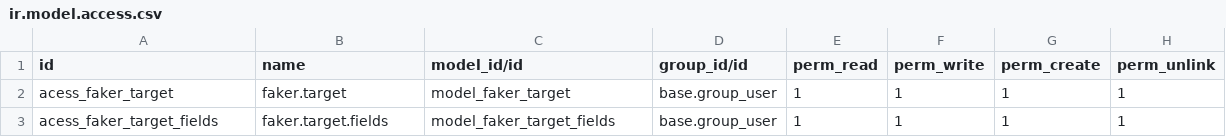
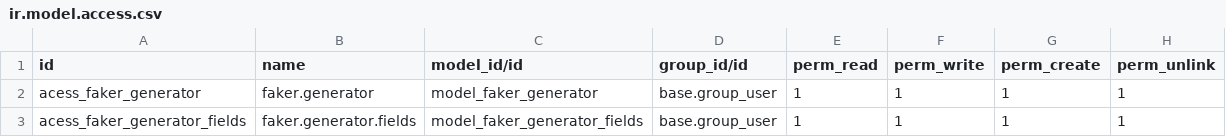
Before and after one commit to estudio-hawara/odoo-faker, a CSV file: security/ir.model.access.csv, drawn as a sheet.

Commit message:
add tests for constant and faker generators

```diff
--- a/security/ir.model.access.csv
+++ b/security/ir.model.access.csv
@@ -1,3 +1,3 @@
 id,name,model_id/id,group_id/id,perm_read,perm_write,perm_create,perm_unlink
-acess_faker_target,faker.target,model_faker_target,base.group_user,1,1,1,1
-acess_faker_target_fields,faker.target.fields,model_faker_target_fields,base.group_user,1,1,1,1
+acess_faker_generator,faker.generator,model_faker_generator,base.group_user,1,1,1,1
+acess_faker_generator_fields,faker.generator.fields,model_faker_generator_fields,base.group_user,1,1,1,1
```
Also changed, not shown: 17 other files.
